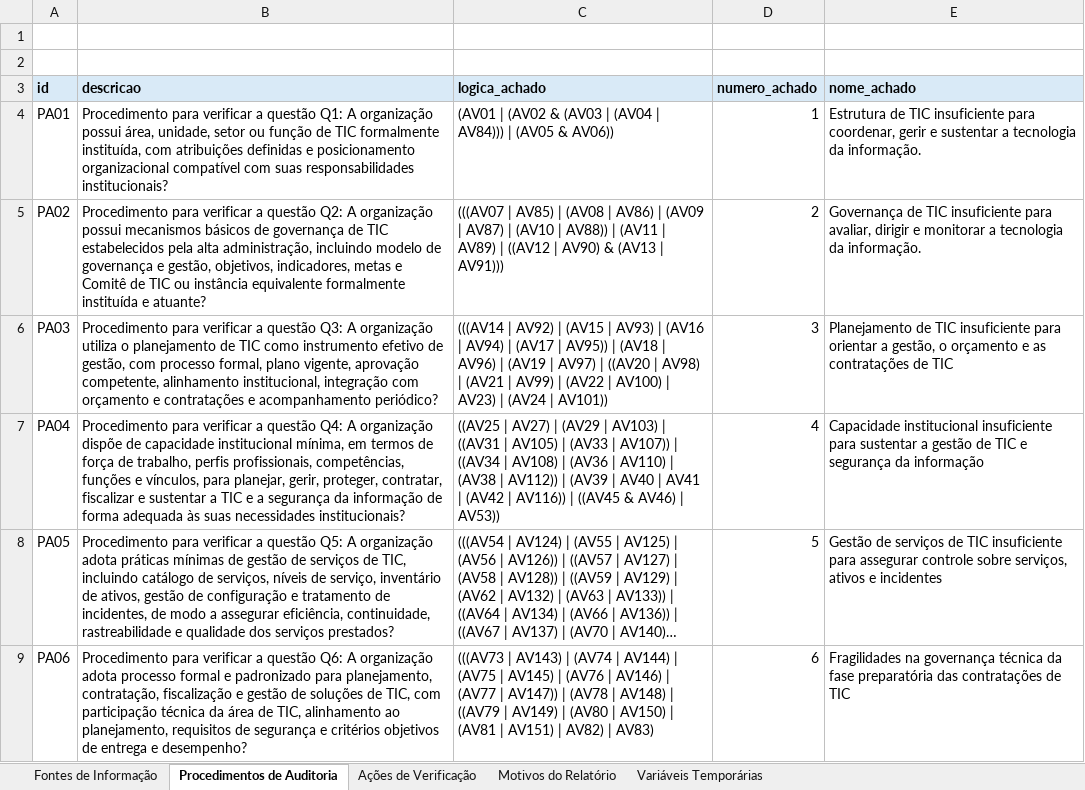
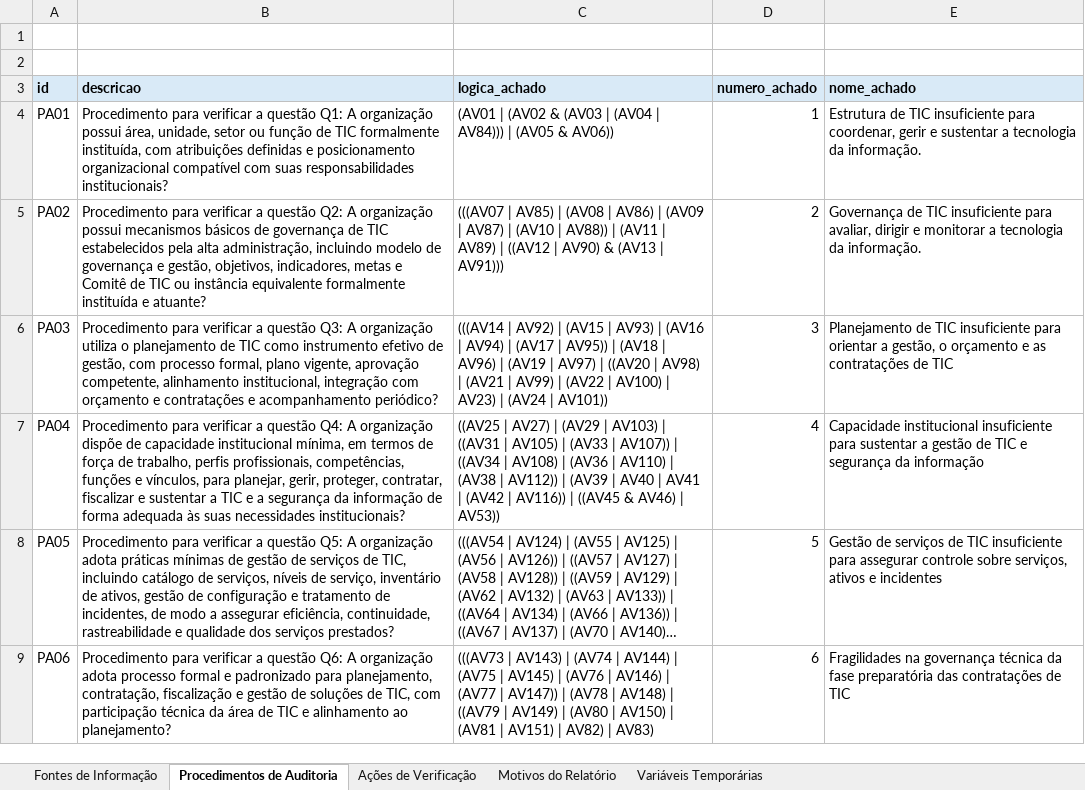
Before and after one commit to acba/tcerj-igovti-2026, an Excel workbook: 02-Execucao/03-Execucao_Procedimentos/01-Insumos/mapa-verificacao-achados.xlsx, sheet Procedimentos de Auditoria, drawn as a sheet; long unchanged cells end in …; values as stored, in another font and other column widths than the file's, no borders; the diff names each change by its address in the sheet, - before the commit and + after, or states it on an @@ line.

```diff
--- a/02-Execucao/03-Execucao_Procedimentos/01-Insumos/mapa-verificacao-achados.xlsx (sheet Procedimentos de Auditoria)
+++ b/02-Execucao/03-Execucao_Procedimentos/01-Insumos/mapa-verificacao-achados.xlsx (sheet Procedimentos de Auditoria)
-B9 (descricao): …área de TIC, alinhamento ao planejamento, requisitos de segurança e critérios objetivos de entrega e desempenho?
+B9 (descricao): …área de TIC e alinhamento ao planejamento?
```
Also changed, not shown: 01-Planejamento/03-Estrategia_e_Plano/04-Matriz_Planejamento/matriz_verificaca_evidencias.xlsx, 03-Relatorios/99-Avaliacao_Comentarios_Gestor/dados/memoria-calculo-comentarios-gestor.xlsx, 28 other files.
